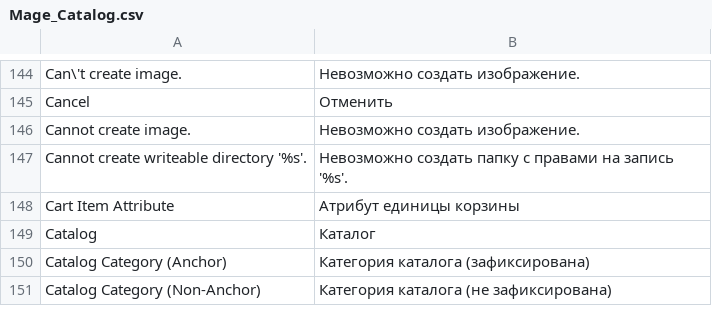
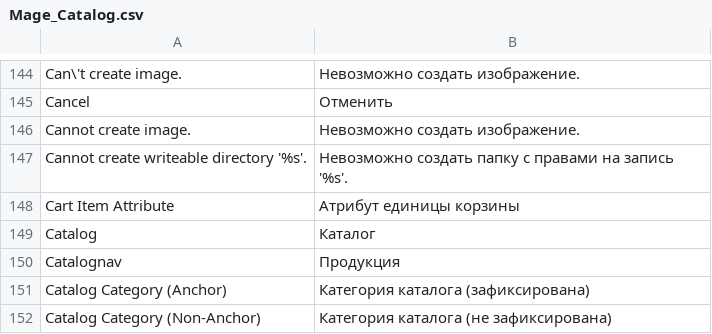
Before and after one commit to stagemteam/magento-translate-ru, a CSV file: app/locale/ru_RU/Mage_Catalog.csv, drawn as a sheet; only a part is shown, gaps mark what is left out; the diff names each change by its address in the sheet, - before the commit and + after, or states it on an @@ line.

```diff
--- a/app/locale/ru_RU/Mage_Catalog.csv
+++ b/app/locale/ru_RU/Mage_Catalog.csv
+row 150: Catalognav | Продукция
```
Also changed, not shown: app/locale/ru_RU/Mage_CatalogSearch.csv.
